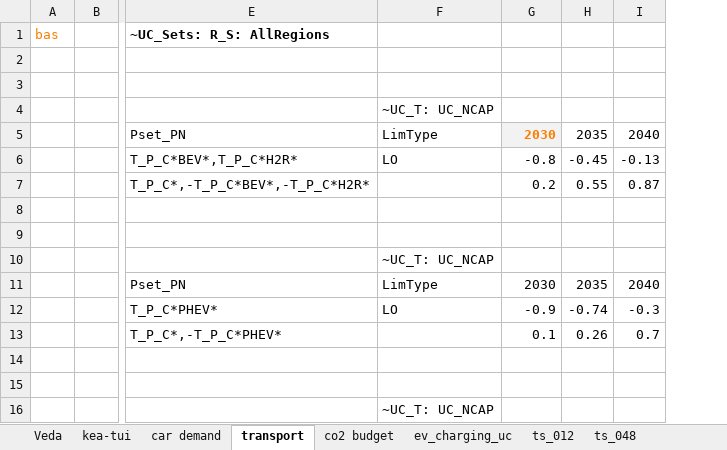
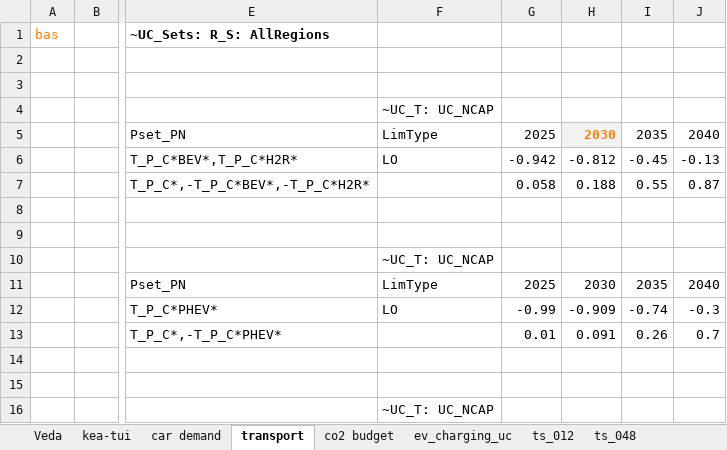
Before and after one commit to akanudia/VerveStacks_NZL_EECA, an Excel workbook: SuppXLS/Scen_Par-NZL.xlsx, sheet transport, drawn as a sheet; only a part is shown, gaps mark what is left out; values as stored, in another font and other column widths than the file's, no borders; addresses are those after the commit; the diff names each change by its address in the sheet, - before the commit and + after, or states it on an @@ line.

Commit message:
Update Scen_Par-NZL.xlsx

```diff
--- a/SuppXLS/Scen_Par-NZL.xlsx (sheet transport)
+++ b/SuppXLS/Scen_Par-NZL.xlsx (sheet transport)
+column G, rows 5-13: 2025 | -0.942 | 0.058 |  |  |  | 2025 | -0.99 | 0.01
-H6: -0.8
+H6: -0.812
-H7: 0.2
+H7: 0.188
-H12: -0.9
+H12: -0.909
-H13: 0.1
+H13: 0.091
```
Also changed, not shown: formulas that keep their value.
